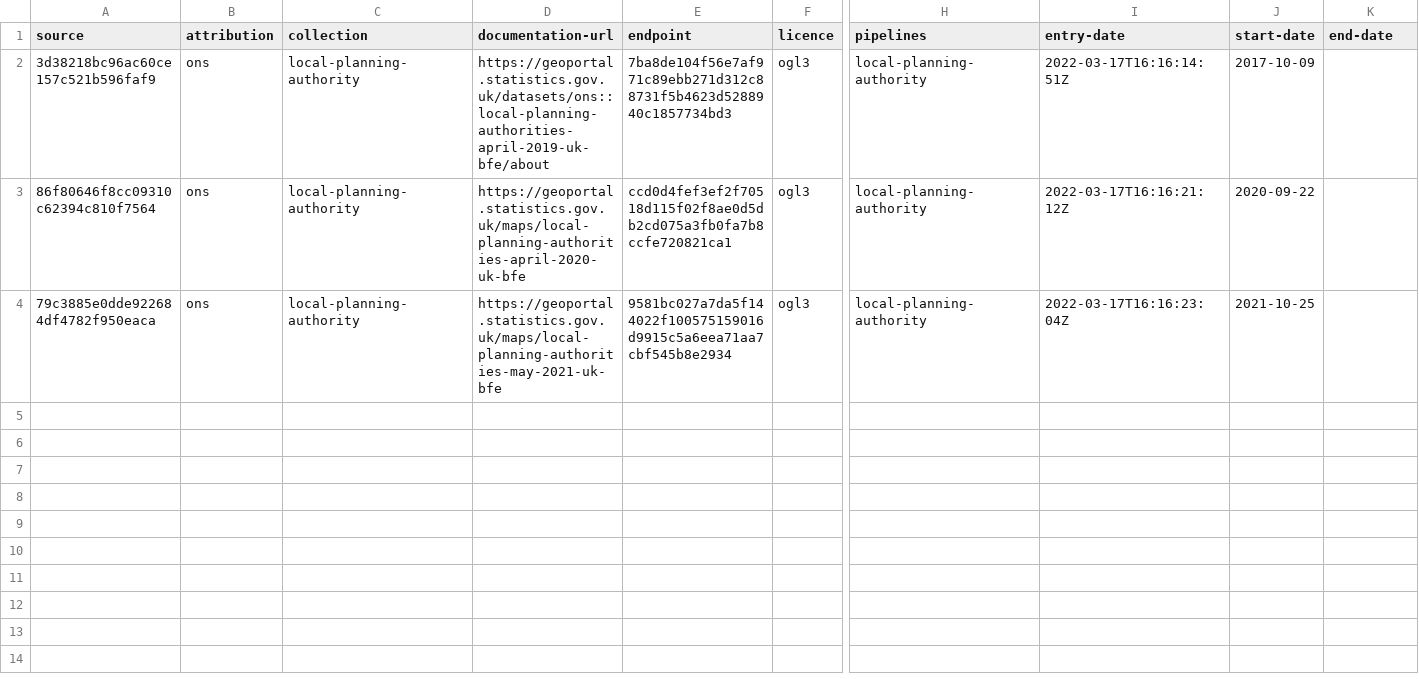
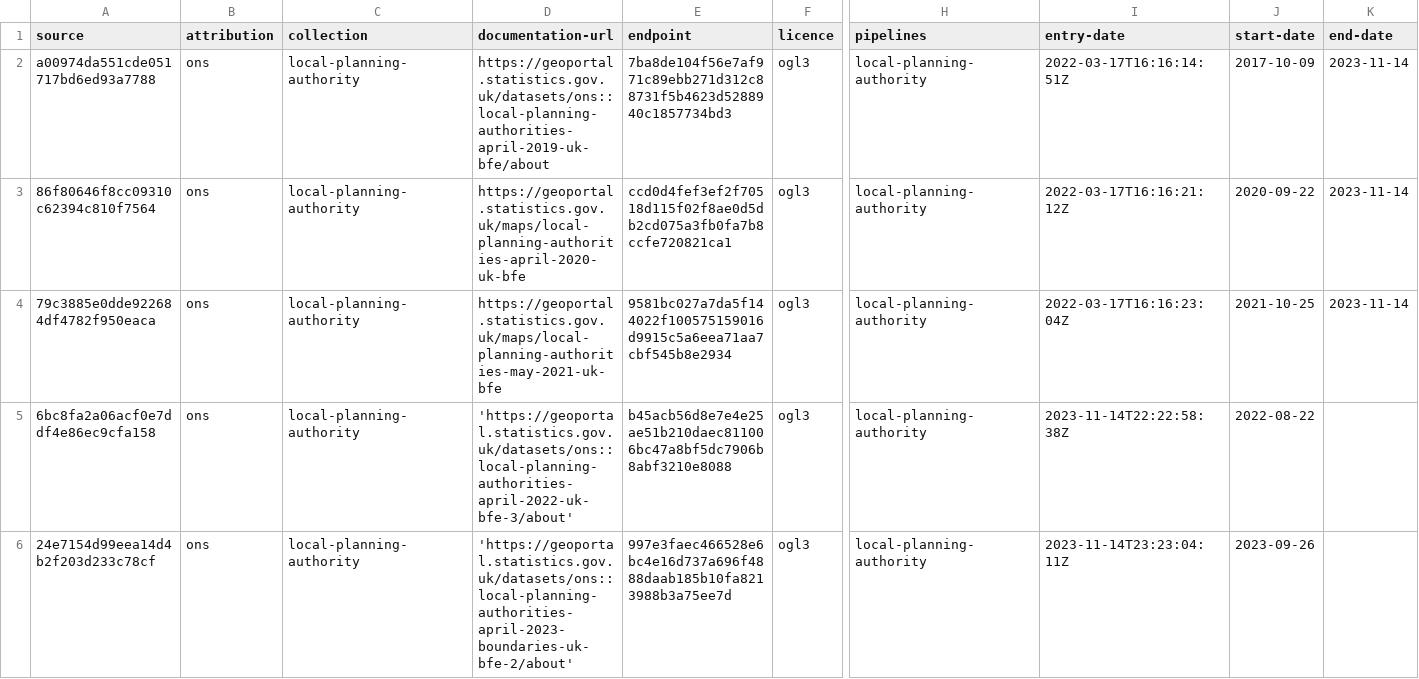
Before and after one commit to digital-land/local-planning-authority-collection, a CSV file: collection/source.csv, drawn as a sheet; only a part is shown, gaps mark what is left out; rows hold the shown columns only; the diff names each change by its address in the sheet, - before the commit and + after, or states it on an @@ line.

Commit message:
Attempted to add 2022/2023 but timing out locally

```diff
--- a/collection/source.csv
+++ b/collection/source.csv
-A2 (source): 3d38218bc96ac60ce157c521b596faf9
+A2 (source): a00974da551cde051717bd6ed93a7788
-K2:K4 (end-date): (empty)
+K2:K4 (end-date): 2023-11-14
+row 5: 6bc8fa2a06acf0e7ddf4e86ec9cfa158 | ons | local-planning-authority | 'https://geoportal.statistics.gov.uk/datasets/ons::local-planning-authorities-april-2022-uk-bfe-3/about' | b45acb56d8e7e4e25ae51b210daec811006bc47a8bf5dc7906b8abf3210e8088 | ogl3 | local-planning-authority | 2023-11-14T22:22:58:38Z | 2022-08-22
+row 6: 24e7154d99eea14d4b2f203d233c78cf | ons | local-planning-authority | 'https://geoportal.statistics.gov.uk/datasets/ons::local-planning-authorities-april-2023-boundaries-uk-bfe-2/about' | 997e3faec466528e6bc4e16d737a696f4888daab185b10fa8213988b3a75ee7d | ogl3 | local-planning-authority | 2023-11-14T23:23:04:11Z | 2023-09-26
```
Also changed, not shown: collection/endpoint.csv, pipeline/column.csv, 2 other files.
